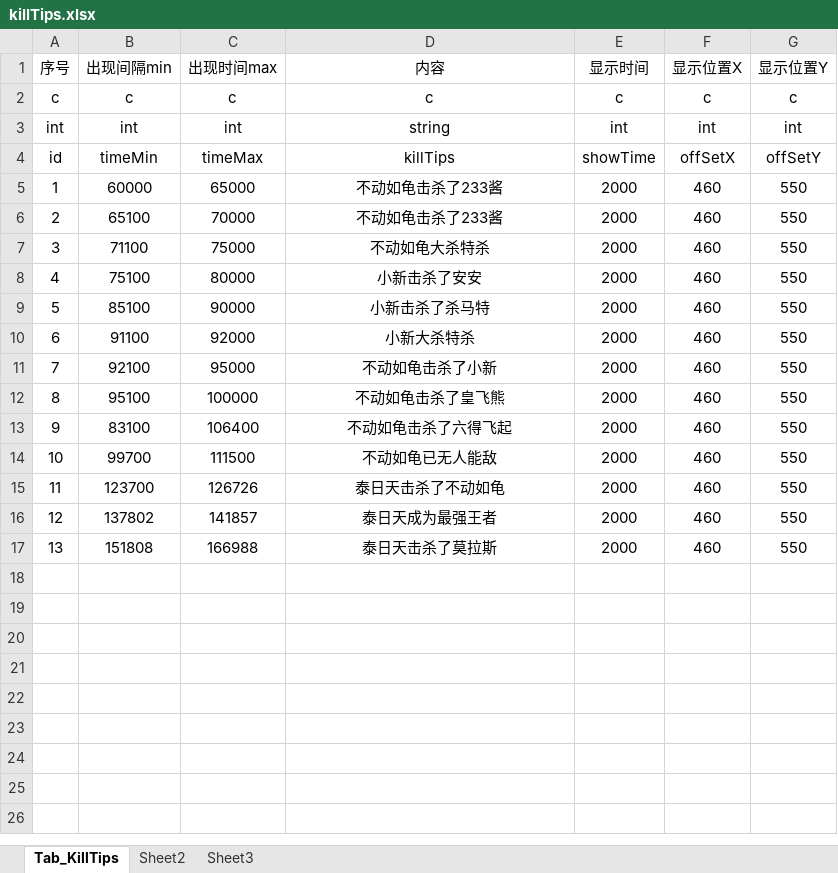
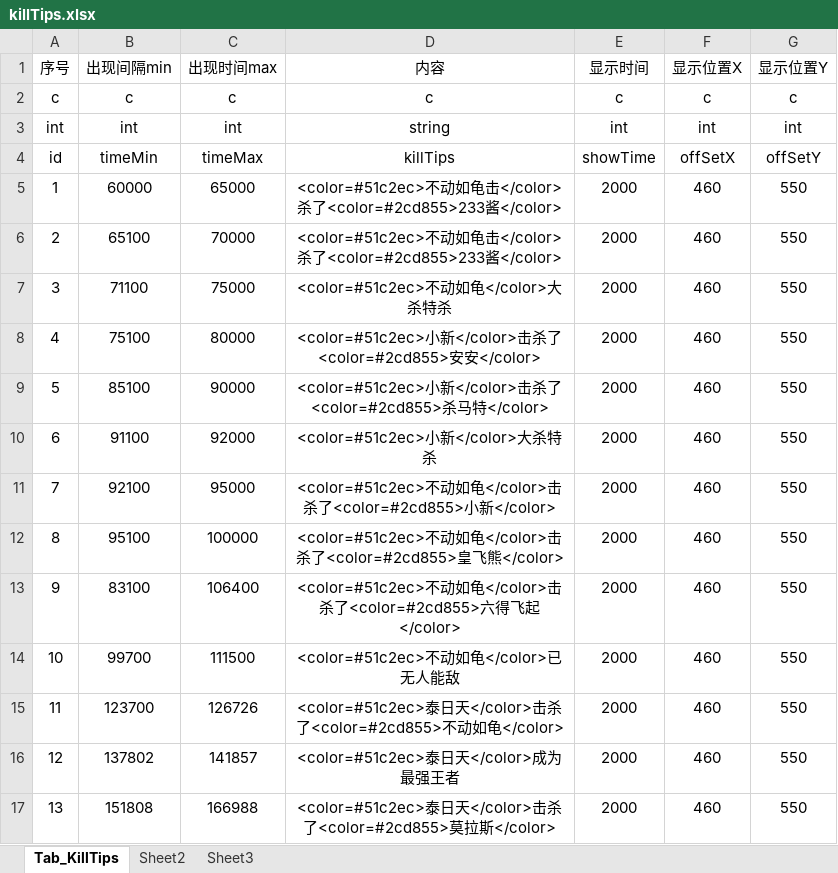
Before and after one commit to fromfeizhou/ZTGame, an Excel workbook: LocalData/killTips.xlsx, sheet Tab_KillTips, drawn as a sheet; values as stored, in another font and other column widths than the file's, no borders; the diff names each change by its address in the sheet, - before the commit and + after, or states it on an @@ line.

```diff
--- a/LocalData/killTips.xlsx (sheet Tab_KillTips)
+++ b/LocalData/killTips.xlsx (sheet Tab_KillTips)
-D5:D6 (内容): 不动如龟击杀了233酱
+D5:D6 (内容): <color=#51c2ec>不动如龟击</color>杀了<color=#2cd855>233酱</color>
-D7 (内容): 不动如龟大杀特杀
+D7 (内容): <color=#51c2ec>不动如龟</color>大杀特杀
-D8 (内容): 小新击杀了安安
+D8 (内容): <color=#51c2ec>小新</color>击杀了<color=#2cd855>安安</color>
-D9 (内容): 小新击杀了杀马特
+D9 (内容): <color=#51c2ec>小新</color>击杀了<color=#2cd855>杀马特</color>
-D10 (内容): 小新大杀特杀
+D10 (内容): <color=#51c2ec>小新</color>大杀特杀
-D11 (内容): 不动如龟击杀了小新
+D11 (内容): <color=#51c2ec>不动如龟</color>击杀了<color=#2cd855>小新</color>
-D12 (内容): 不动如龟击杀了皇飞熊
+D12 (内容): <color=#51c2ec>不动如龟</color>击杀了<color=#2cd855>皇飞熊</color>
-D13 (内容): 不动如龟击杀了六得飞起
+D13 (内容): <color=#51c2ec>不动如龟</color>击杀了<color=#2cd855>六得飞起</color>
-D14 (内容): 不动如龟已无人能敌
+D14 (内容): <color=#51c2ec>不动如龟</color>已无人能敌
-D15 (内容): 泰日天击杀了不动如龟
+D15 (内容): <color=#51c2ec>泰日天</color>击杀了<color=#2cd855>不动如龟</color>
-D16 (内容): 泰日天成为最强王者
+D16 (内容): <color=#51c2ec>泰日天</color>成为最强王者
-D17 (内容): 泰日天击杀了莫拉斯
+D17 (内容): <color=#51c2ec>泰日天</color>击杀了<color=#2cd855>莫拉斯</color>
```
Also changed, not shown: 1 other file.
